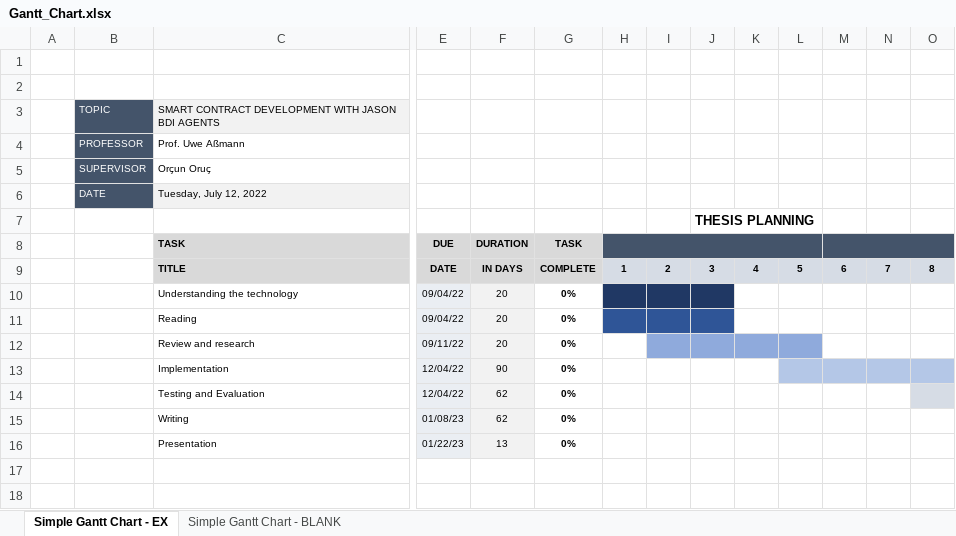
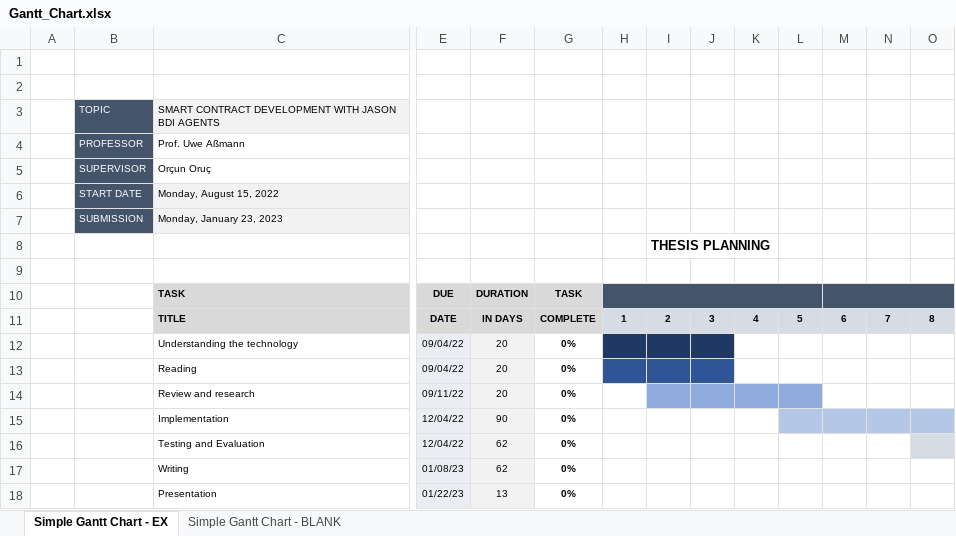
Before and after one commit to mullick1998/Agents-SmartContract-Development, an Excel workbook: gantt chart/Gantt_Chart.xlsx, sheet Simple Gantt Chart - EX, drawn as a sheet; only a part is shown, gaps mark what is left out; values as stored, in another font and other column widths than the file's, no borders; conditional formats not drawn; removed rows and columns are numbered as before the commit, all else as after; rows hold the shown columns only; the diff names each change by its address in the sheet, - before the commit and + after, or states it on an @@ line.

```diff
--- a/gantt chart/Gantt_Chart.xlsx (sheet Simple Gantt Chart - EX)
+++ b/gantt chart/Gantt_Chart.xlsx (sheet Simple Gantt Chart - EX)
-row 6:  | DATE | Tuesday, July 12, 2022
+row 6:  | START DATE | Monday, August 15, 2022
+row 7:  | SUBMISSION | Monday, January 23, 2023
+row 8:  |  |  |  |  |  |  | THESIS PLANNING
-J9: THESIS PLANNING
+J9: (empty)
```
Also changed, not shown: 1 other file.
